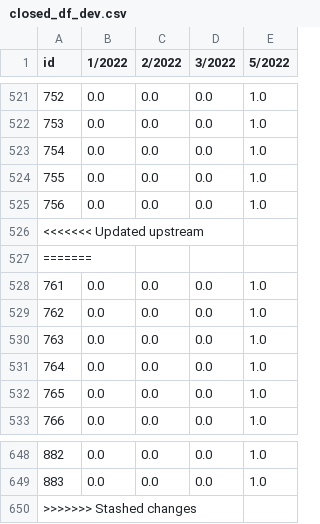
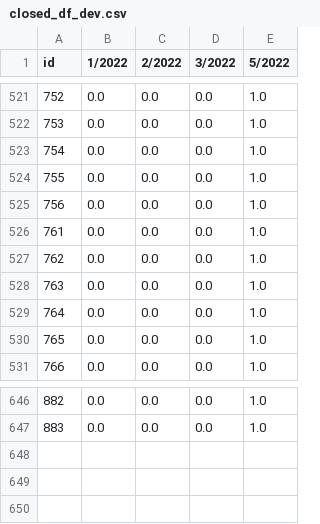
Before and after one commit to MPMG-DCC-UFMG/F01-gerenciamento, a CSV file: dashboard/data/closed_df_dev.csv, drawn as a sheet; only a part is shown, gaps mark what is left out; the diff names each change by its address in the sheet, - before the commit and + after, or states it on an @@ line.

```diff
--- a/dashboard/data/closed_df_dev.csv
+++ b/dashboard/data/closed_df_dev.csv
-row 526: <<<<<<< Updated upstream
-row 527: =======
-row 650: >>>>>>> Stashed changes
```
Also changed, not shown: dashboard/data/df_tags.csv, dashboard/data/epics.csv, 16 other files.
